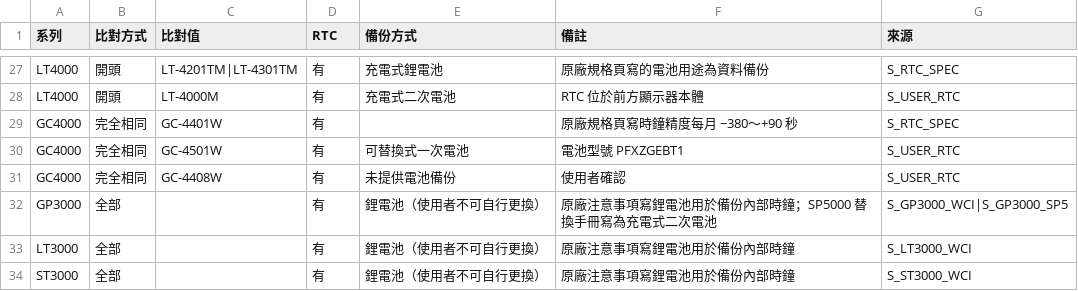
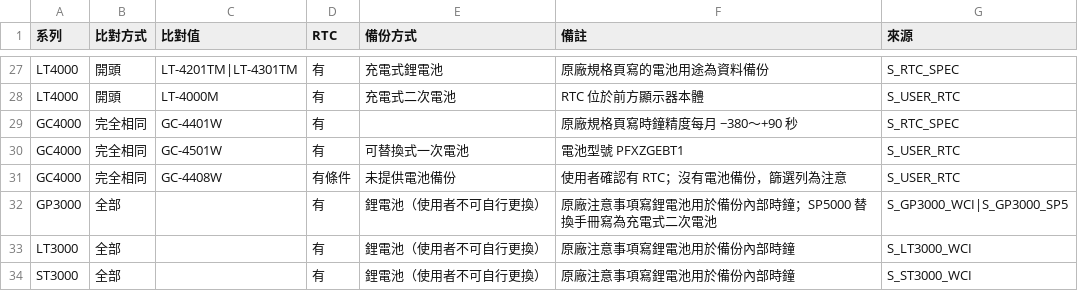
Before and after one commit to kikiqqp/proface-hmi-selector, a CSV file: data/csv/rtc.csv, drawn as a sheet; only a part is shown, gaps mark what is left out.

Commit message:
RTC：GC-4408W 改為有條件（未提供電池備份）

```diff
--- a/data/csv/rtc.csv
+++ b/data/csv/rtc.csv
@@ -30,3 +30,3 @@ GC4000,完全相同,GC-4401W,有,,原廠規格頁寫時鐘精度每月 −380～
 GC4000,完全相同,GC-4501W,有,可替換式一次電池,電池型號 PFXZGEBT1,S_USER_RTC
-GC4000,完全相同,GC-4408W,有,未提供電池備份,使用者確認,S_USER_RTC
+GC4000,完全相同,GC-4408W,有條件,未提供電池備份,使用者確認有 RTC；沒有電池備份，篩選列為注意,S_USER_RTC
 GP3000,全部,,有,鋰電池（使用者不可自行更換）,原廠注意事項寫鋰電池用於備份內部時鐘；SP5000 替換手冊寫為充電式二次電池,S_GP3000_WCI|S_GP3000_SP5
```
